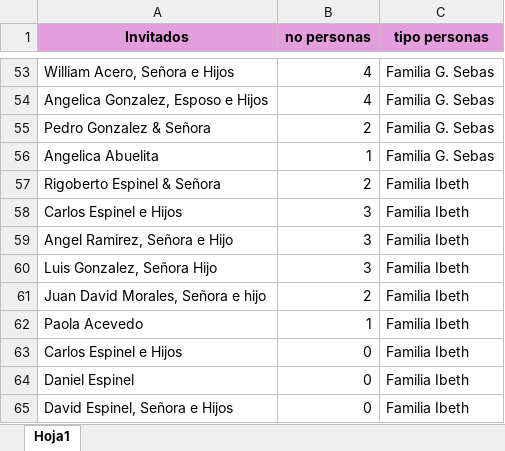
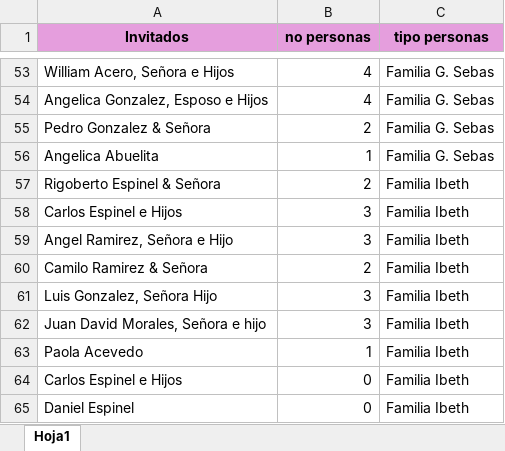
Before and after one commit to sebastian172gm/babyshowerinvitationweb, an Excel workbook: lista invitados.xlsx, sheet Hoja1, drawn as a sheet; only a part is shown, gaps mark what is left out; the shorter side is filled out with more unchanged rows; values as stored, in another font and other column widths than the file's, no borders; addresses are those after the commit; the diff names each change by its address in the sheet, - before the commit and + after, or states it on an @@ line.

```diff
--- a/lista invitados.xlsx (sheet Hoja1)
+++ b/lista invitados.xlsx (sheet Hoja1)
+row 60: Camilo Ramirez & Señora | 2 | Familia Ibeth
-B62 (no personas): 2
+B62 (no personas): 3
```
Also changed, not shown: 1 other file.
